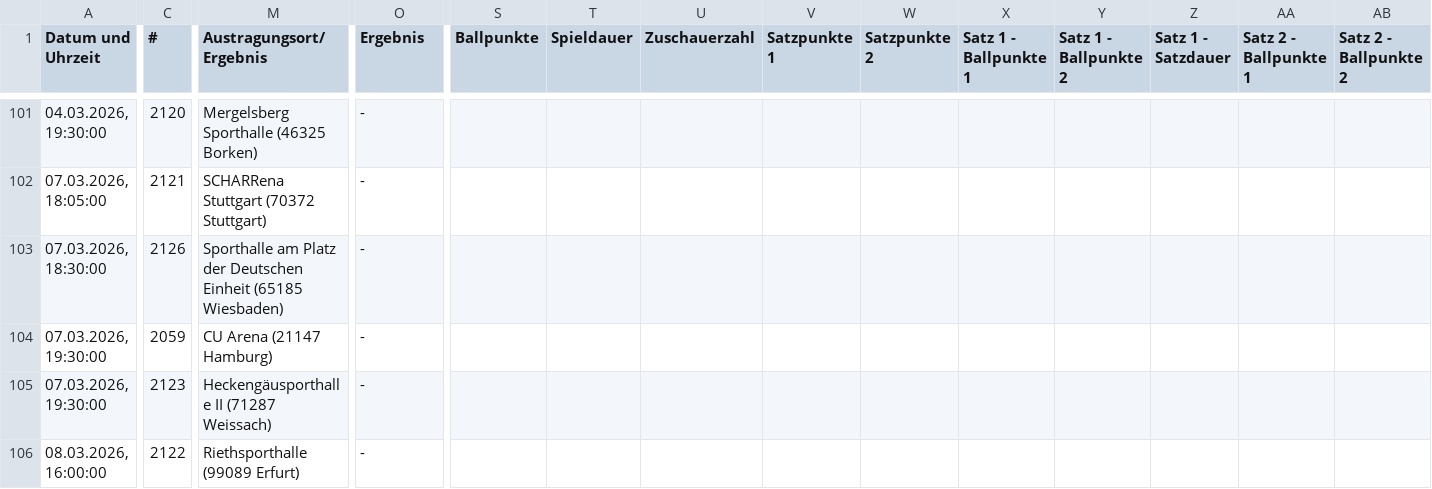
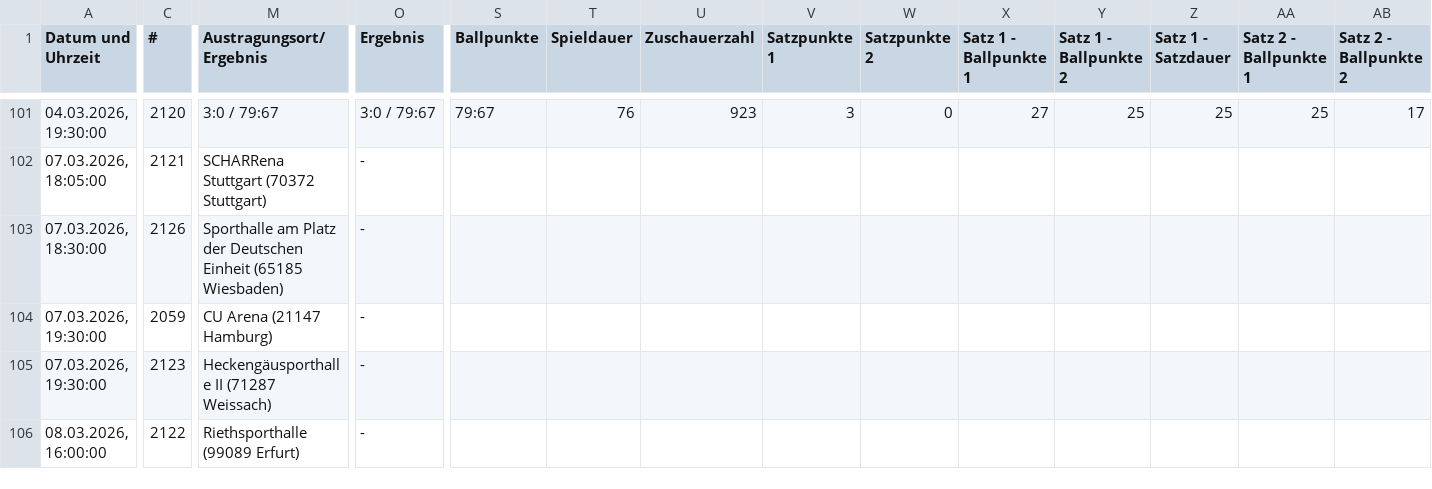
Before and after one commit to uscmuenster/USC-Spielplaene2526, a CSV file: csvdata/Spielplan_1._Bundesliga_Frauen.csv, drawn as a sheet; only a part is shown, gaps mark what is left out; the diff covers the shown part only; the diff names each change by its address in the sheet, - before the commit and + after, or states it on an @@ line.

```diff
--- a/csvdata/Spielplan_1._Bundesliga_Frauen.csv
+++ b/csvdata/Spielplan_1._Bundesliga_Frauen.csv
-M101 (Austragungsort/Ergebnis): Mergelsberg Sporthalle (46325 Borken)
+M101 (Austragungsort/Ergebnis): 3:0 / 79:67
-O101 (Ergebnis): -
+O101 (Ergebnis): 3:0 / 79:67
-S101 (Ballpunkte): (empty)
+S101 (Ballpunkte): 79:67
-T101 (Spieldauer): (empty)
+T101 (Spieldauer): 76
-U101 (Zuschauerzahl): (empty)
+U101 (Zuschauerzahl): 923
-V101 (Satzpunkte 1): (empty)
+V101 (Satzpunkte 1): 3
-W101 (Satzpunkte 2): (empty)
+W101 (Satzpunkte 2): 0
-X101 (Satz 1 - Ballpunkte 1): (empty)
+X101 (Satz 1 - Ballpunkte 1): 27
-Y101 (Satz 1 - Ballpunkte 2): (empty)
+Y101 (Satz 1 - Ballpunkte 2): 25
-Z101 (Satz 1 - Satzdauer): (empty)
+Z101 (Satz 1 - Satzdauer): 25
-AA101 (Satz 2 - Ballpunkte 1): (empty)
+AA101 (Satz 2 - Ballpunkte 1): 25
-AB101 (Satz 2 - Ballpunkte 2): (empty)
+AB101 (Satz 2 - Ballpunkte 2): 17
```
Also changed, not shown: 36 edited cells elsewhere in this file.
